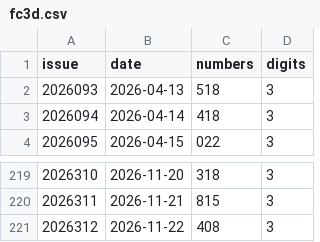
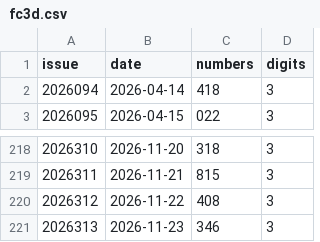
Before and after one commit to wzt0609/lottery-ai-top3, a CSV file: data/fc3d.csv, drawn as a sheet; only a part is shown, gaps mark what is left out; removed rows and columns are numbered as before the commit, all else as after; the diff names each change by its address in the sheet, - before the commit and + after, or states it on an @@ line.

```diff
--- a/data/fc3d.csv
+++ b/data/fc3d.csv
-row 2: 2026093 | 2026-04-13 | 518 | 3
+row 221: 2026313 | 2026-11-23 | 346 | 3
```
Also changed, not shown: data/pls.csv, data/plw.csv, 8 other files.
